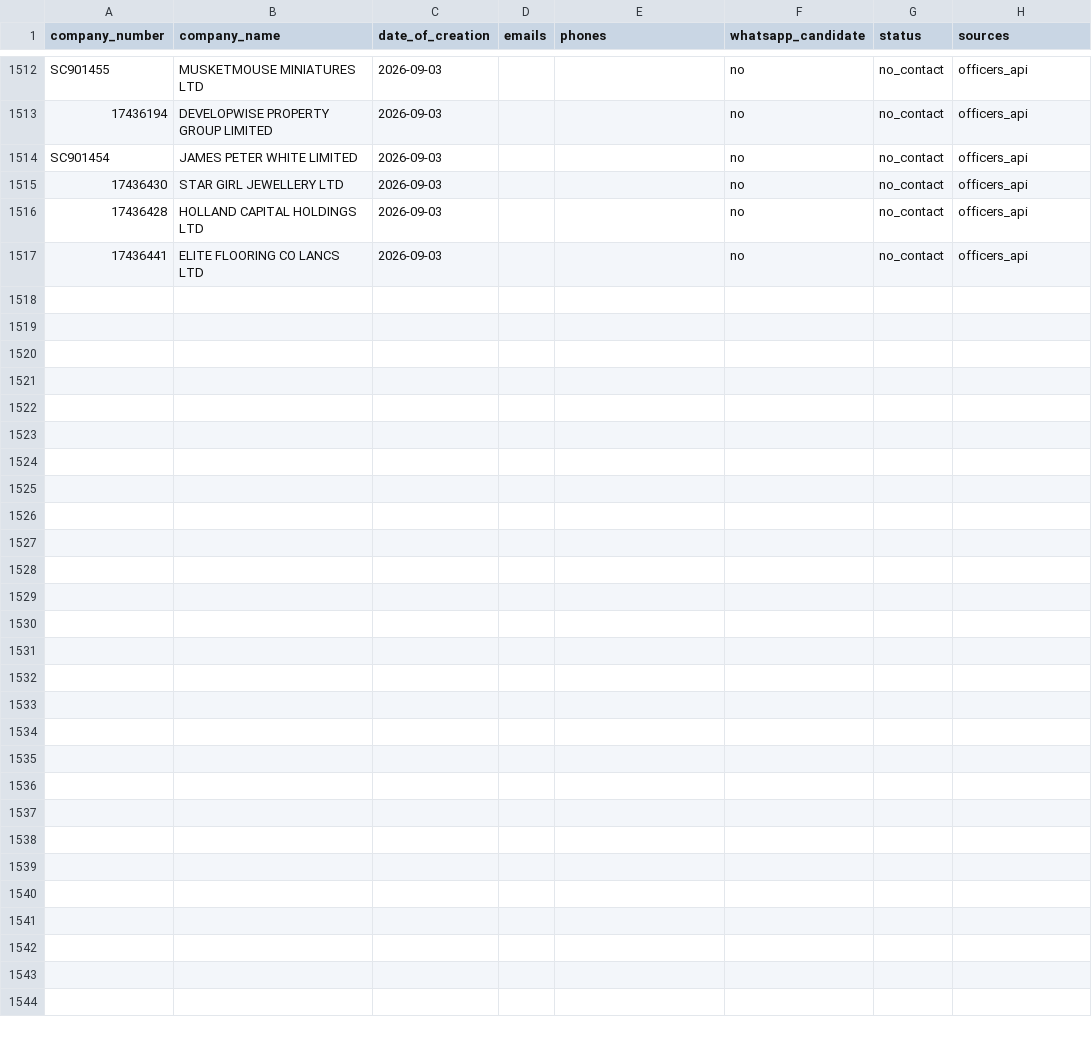
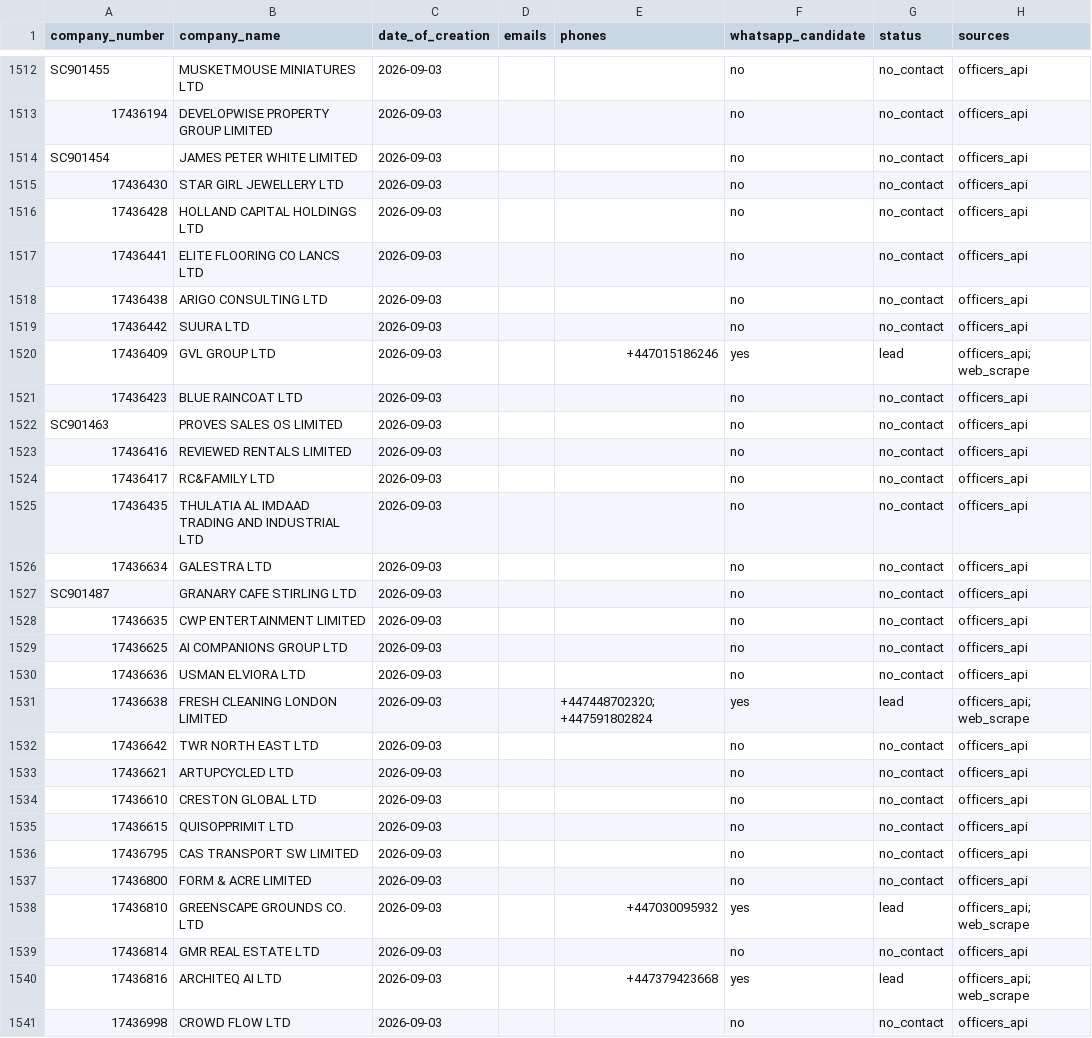
Before and after one commit to ops551/data-pipeline-test, a CSV file: leads.csv, drawn as a sheet; only a part is shown, gaps mark what is left out.

Commit message:
chore(outreach): auto-replenish and update sent leads [run 36668374965]

```diff
--- a/leads.csv
+++ b/leads.csv
@@ -1517 +1517,25 @@ SC901454,JAMES PETER WHITE LIMITED,2026-09-03,,,no,no_contact,officers_api
 17436441,ELITE FLOORING CO LANCS LTD,2026-09-03,,,no,no_contact,officers_api
+17436438,ARIGO CONSULTING LTD,2026-09-03,,,no,no_contact,officers_api
+17436442,SUURA LTD,2026-09-03,,,no,no_contact,officers_api
+17436409,GVL GROUP LTD,2026-09-03,,+447015186246,yes,lead,officers_api; web_scrape
+17436423,BLUE RAINCOAT LTD,2026-09-03,,,no,no_contact,officers_api
+SC901463,PROVES SALES OS LIMITED,2026-09-03,,,no,no_contact,officers_api
+17436416,REVIEWED RENTALS LIMITED,2026-09-03,,,no,no_contact,officers_api
+17436417,RC&FAMILY LTD,2026-09-03,,,no,no_contact,officers_api
+17436435,THULATIA AL IMDAAD TRADING AND INDUSTRIAL LTD,2026-09-03,,,no,no_contact,officers_api
+17436634,GALESTRA LTD,2026-09-03,,,no,no_contact,officers_api
+SC901487,GRANARY CAFE STIRLING LTD,2026-09-03,,,no,no_contact,officers_api
+17436635,CWP ENTERTAINMENT LIMITED,2026-09-03,,,no,no_contact,officers_api
+17436625,AI COMPANIONS GROUP LTD,2026-09-03,,,no,no_contact,officers_api
+17436636,USMAN ELVIORA LTD,2026-09-03,,,no,no_contact,officers_api
+17436638,FRESH CLEANING LONDON LIMITED,2026-09-03,,+447448702320; +447591802824,yes,lead,officers_api; web_scrape
+17436642,TWR NORTH EAST LTD,2026-09-03,,,no,no_contact,officers_api
+17436621,ARTUPCYCLED LTD,2026-09-03,,,no,no_contact,officers_api
+17436610,CRESTON GLOBAL LTD,2026-09-03,,,no,no_contact,officers_api
+17436615,QUISOPPRIMIT LTD,2026-09-03,,,no,no_contact,officers_api
+17436795,CAS TRANSPORT SW LIMITED,2026-09-03,,,no,no_contact,officers_api
+17436800,FORM & ACRE LIMITED,2026-09-03,,,no,no_contact,officers_api
+17436810,GREENSCAPE GROUNDS CO. LTD,2026-09-03,,+447030095932,yes,lead,officers_api; web_scrape
+17436814,GMR REAL ESTATE LTD,2026-09-03,,,no,no_contact,officers_api
+17436816,ARCHITEQ AI LTD,2026-09-03,,+447379423668,yes,lead,officers_api; web_scrape
+17436998,CROWD FLOW LTD,2026-09-03,,,no,no_contact,officers_api
```
Also changed, not shown: candidates.csv, enriched.csv, 1 other file.
